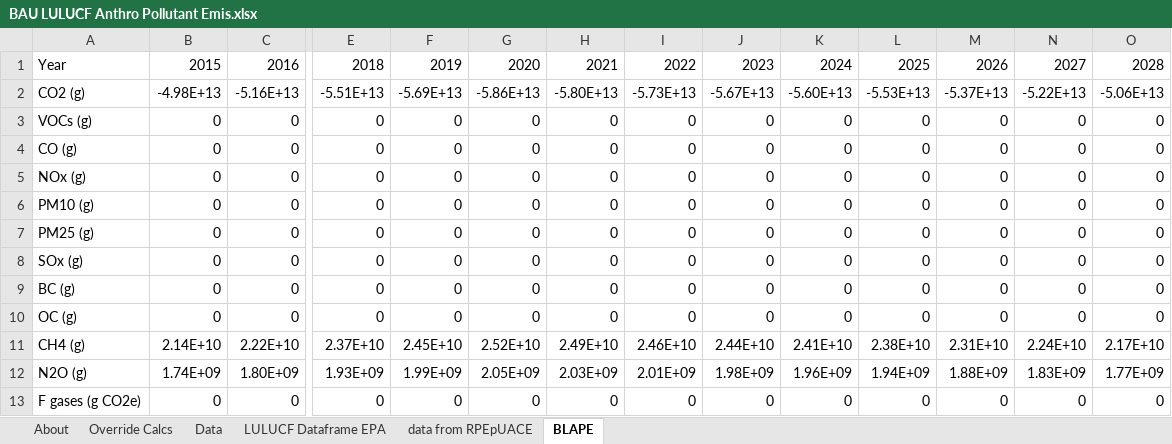
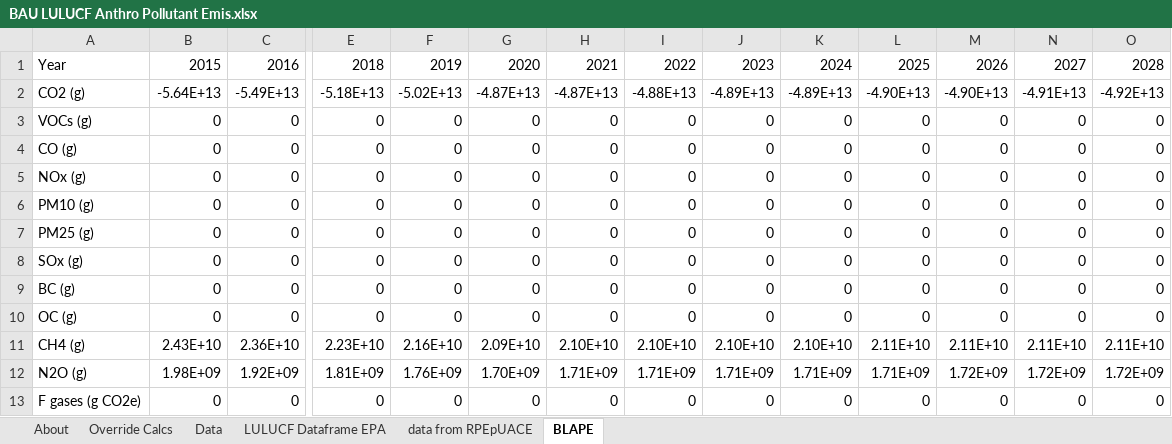
Before and after one commit to EnergyInnovation/eps-georgia, an Excel workbook: InputData/land/BLAPE/BAU LULUCF Anthro Pollutant Emis.xlsx, sheet BLAPE, drawn as a sheet; only a part is shown, gaps mark what is left out; values as stored, in another font and other column widths than the file's, no borders; the diff covers the shown part only; the diff names each change by its address in the sheet, - before the commit and + after, or states it on an @@ line.

```diff
--- a/InputData/land/BLAPE/BAU LULUCF Anthro Pollutant Emis.xlsx (sheet BLAPE)
+++ b/InputData/land/BLAPE/BAU LULUCF Anthro Pollutant Emis.xlsx (sheet BLAPE)
-B2: -4.98E+13
+B2: -5.64E+13
-C2: -5.16E+13
+C2: -5.49E+13
-E2: -5.51E+13
+E2: -5.18E+13
-F2: -5.69E+13
+F2: -5.02E+13
-G2: -5.86E+13
+G2: -4.87E+13
-H2: -5.80E+13
+H2: -4.87E+13
-I2: -5.73E+13
+I2: -4.88E+13
-J2: -5.67E+13
+J2: -4.89E+13
-K2: -5.60E+13
+K2: -4.89E+13
-L2: -5.53E+13
+L2: -4.90E+13
-M2: -5.37E+13
+M2: -4.90E+13
-N2: -5.22E+13
+N2: -4.91E+13
-O2: -5.06E+13
+O2: -4.92E+13
-B11: 2.14E+10
+B11: 2.43E+10
-C11: 2.22E+10
+C11: 2.36E+10
-E11: 2.37E+10
+E11: 2.23E+10
-F11: 2.45E+10
+F11: 2.16E+10
-G11: 2.52E+10
+G11: 2.09E+10
-H11: 2.49E+10
+H11: 2.10E+10
-I11: 2.46E+10
+I11: 2.10E+10
-J11: 2.44E+10
+J11: 2.10E+10
-K11: 2.41E+10
+K11: 2.10E+10
-L11: 2.38E+10
+L11: 2.11E+10
-M11: 2.31E+10
+M11: 2.11E+10
-N11: 2.24E+10
+N11: 2.11E+10
-O11: 2.17E+10
+O11: 2.11E+10
-B12: 1.74E+09
+B12: 1.98E+09
-C12: 1.80E+09
+C12: 1.92E+09
-E12: 1.93E+09
+E12: 1.81E+09
-F12: 1.99E+09
+F12: 1.76E+09
-G12: 2.05E+09
+G12: 1.70E+09
-H12: 2.03E+09
+H12: 1.71E+09
-I12: 2.01E+09
+I12: 1.71E+09
-J12: 1.98E+09
+J12: 1.71E+09
-K12: 1.96E+09
+K12: 1.71E+09
-L12: 1.94E+09
+L12: 1.71E+09
-M12: 1.88E+09
+M12: 1.72E+09
-N12: 1.83E+09
+N12: 1.72E+09
-O12: 1.77E+09
+O12: 1.72E+09
```
Also changed, not shown: 66 edited cells elsewhere in this sheet, sheet Data, sheet LULUCF Dataframe EPA, sheet Override Calcs, sheet About, formulas that keep their value, 11 other files.
